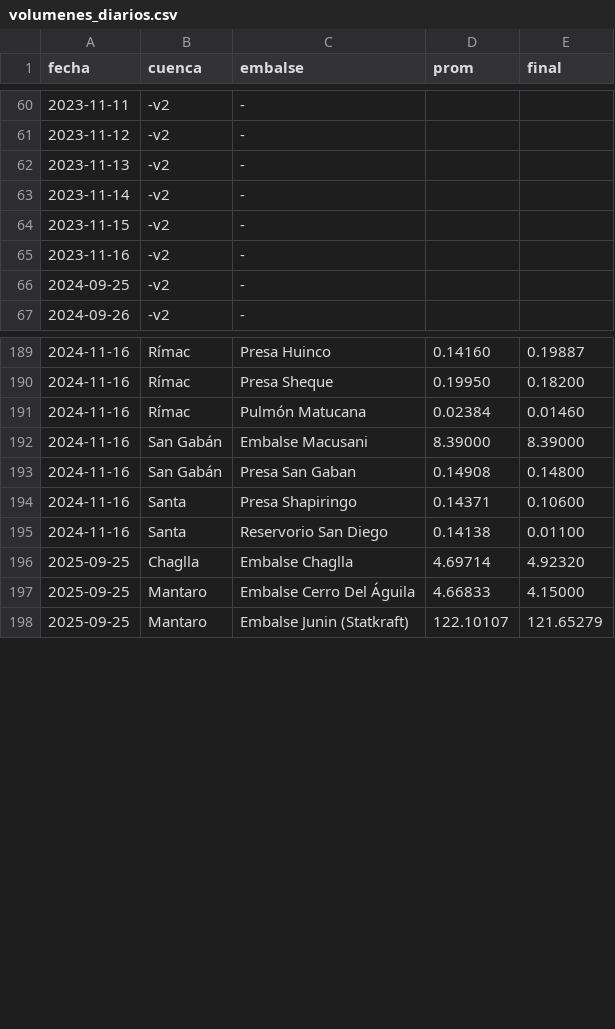
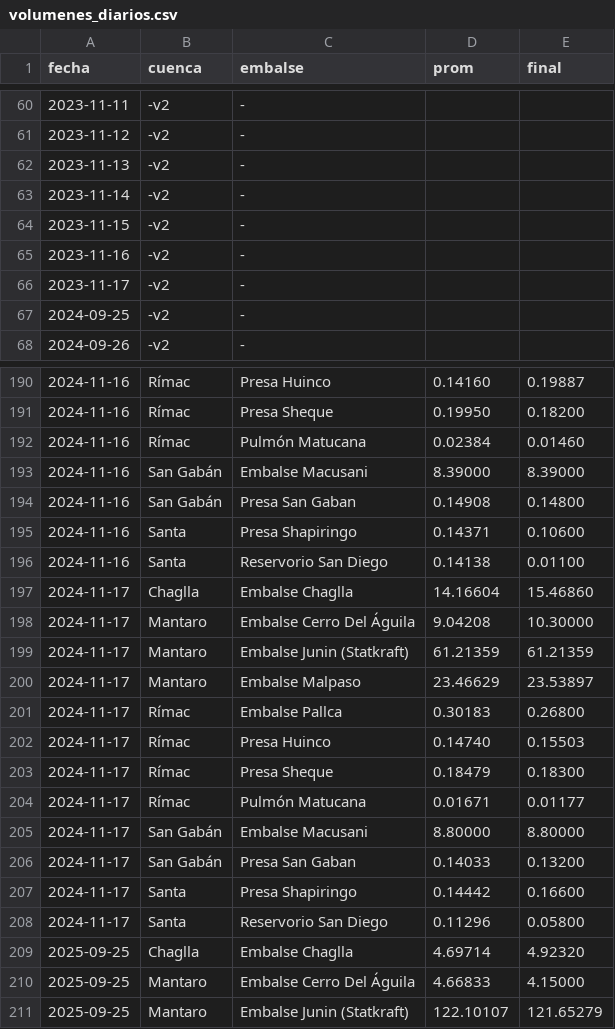
Before and after one commit to giordano1805-lab/Cmg-Rosa, a CSV file: data/volumenes_diarios.csv, drawn as a sheet; only a part is shown, gaps mark what is left out.

```diff
--- a/data/volumenes_diarios.csv
+++ b/data/volumenes_diarios.csv
@@ -65,2 +65,3 @@ fecha,cuenca,embalse,prom,final
 2023-11-16,-v2,-,,
+2023-11-17,-v2,-,,
 2024-09-25,-v2,-,,
@@ -195,2 +196,14 @@ fecha,cuenca,embalse,prom,final
 2024-11-16,Santa,Reservorio San Diego,0.14138,0.01100
+2024-11-17,Chaglla,Embalse Chaglla,14.16604,15.46860
+2024-11-17,Mantaro,Embalse Cerro Del Águila,9.04208,10.30000
+2024-11-17,Mantaro,Embalse Junin (Statkraft),61.21359,61.21359
+2024-11-17,Mantaro,Embalse Malpaso,23.46629,23.53897
+2024-11-17,Rímac,Embalse Pallca,0.30183,0.26800
+2024-11-17,Rímac,Presa Huinco,0.14740,0.15503
+2024-11-17,Rímac,Presa Sheque,0.18479,0.18300
+2024-11-17,Rímac,Pulmón Matucana,0.01671,0.01177
+2024-11-17,San Gabán,Embalse Macusani,8.80000,8.80000
+2024-11-17,San Gabán,Presa San Gaban,0.14033,0.13200
+2024-11-17,Santa,Presa Shapiringo,0.14442,0.16600
+2024-11-17,Santa,Reservorio San Diego,0.11296,0.05800
 2025-09-25,Chaglla,Embalse Chaglla,4.69714,4.92320
```
Also changed, not shown: data/cmg.csv, data/explora8/DEMANDA_UL.csv, 14 other files.
